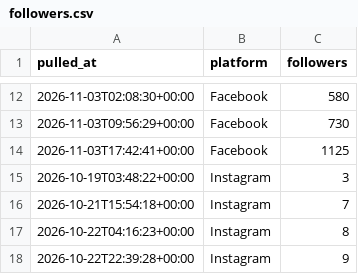
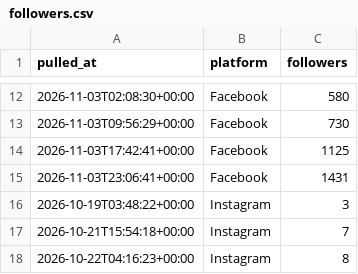
Before and after one commit to Akshay-ALLAM/mapfacto-studio, a CSV file: data/followers.csv, drawn as a sheet; only a part is shown, gaps mark what is left out; the shorter side is filled out with more unchanged rows; the diff names each change by its address in the sheet, - before the commit and + after, or states it on an @@ line.

```diff
--- a/data/followers.csv
+++ b/data/followers.csv
+row 15: 2026-11-03T23:06:41+00:00 | Facebook | 1431
```
Also changed, not shown: data/pulls.csv, data/stats.csv, 1 other file.
